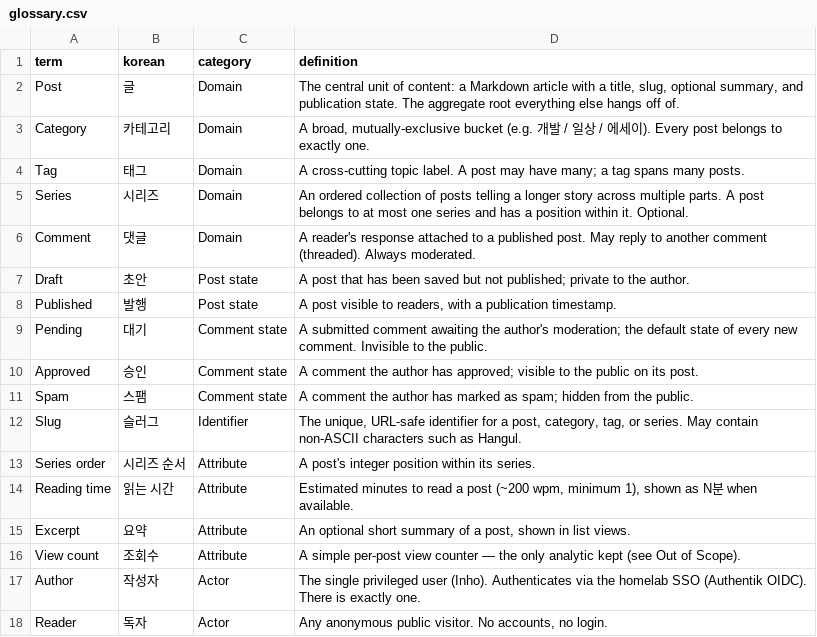
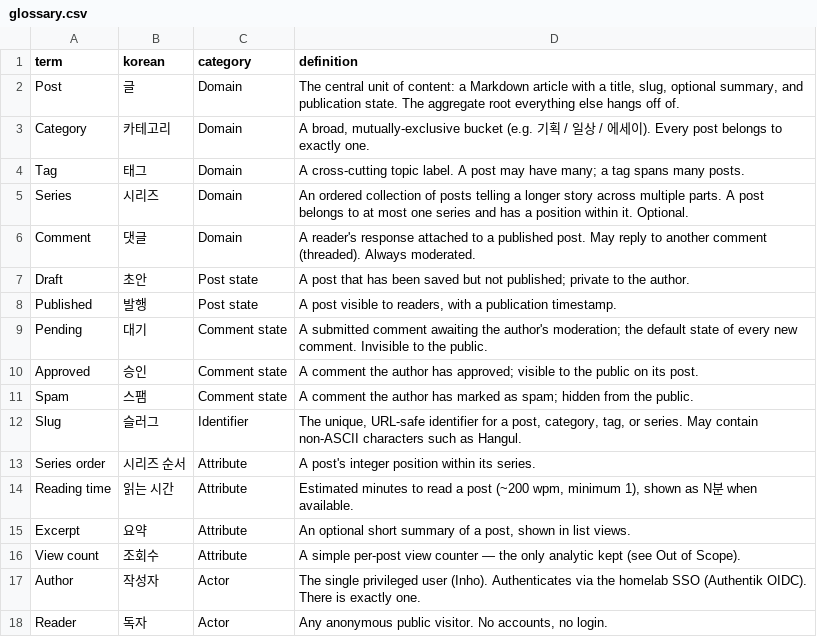
Before and after one commit to MASKUN2/quizas, a CSV file: design/glossary.csv, drawn as a sheet.

```diff
--- a/design/glossary.csv
+++ b/design/glossary.csv
@@ -2,3 +2,3 @@ term,korean,category,definition
 Post,글,Domain,"The central unit of content: a Markdown article with a title, slug, optional summary, and publication state. The aggregate root everything else hangs off of."
-Category,카테고리,Domain,"A broad, mutually-exclusive bucket (e.g. 개발 / 일상 / 에세이). Every post belongs to exactly one."
+Category,카테고리,Domain,"A broad, mutually-exclusive bucket (e.g. 기획 / 일상 / 에세이). Every post belongs to exactly one."
 Tag,태그,Domain,"A cross-cutting topic label. A post may have many; a tag spans many posts."
```
Also changed, not shown: 13 other files.
